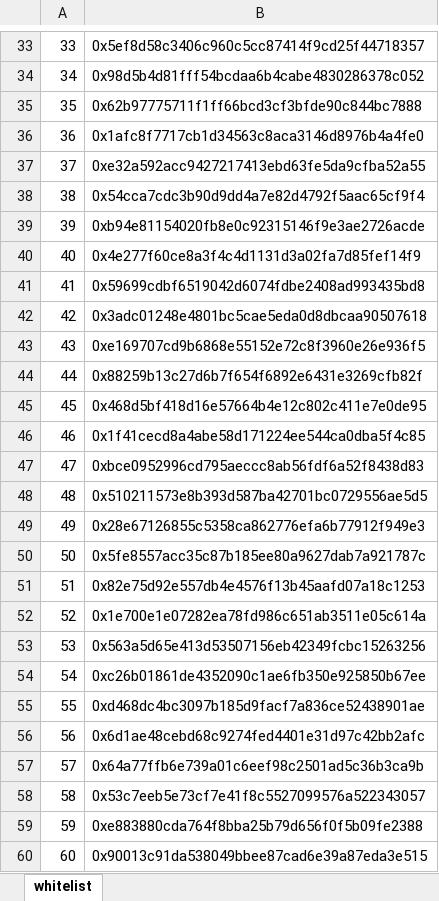
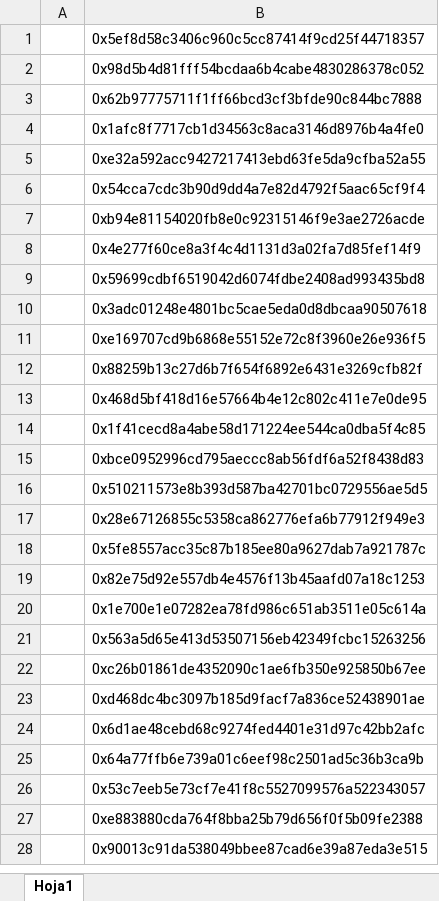
Before and after one commit to Shirtum/whitelists, an Excel workbook: 1/whitelist.xlsx, sheet Hoja1, drawn as a sheet; only a part is shown, gaps mark what is left out; values as stored, in another font and other column widths than the file's, no borders; addresses are those after the commit; the diff covers the shown part only; the diff names each change by its address in the sheet, - before the commit and + after, or states it on an @@ line.

Commit message:
Update Whitelist

```diff
--- a/1/whitelist.xlsx (sheet Hoja1)
+++ b/1/whitelist.xlsx (sheet Hoja1)
-sheet tab: whitelist
+sheet tab: Hoja1
-A1: 33
+A1: (empty)
-A2: 34
+A2: (empty)
-A3: 35
+A3: (empty)
-A4: 36
+A4: (empty)
-A5: 37
+A5: (empty)
-A6: 38
+A6: (empty)
-A7: 39
+A7: (empty)
-A8: 40
+A8: (empty)
-A9: 41
+A9: (empty)
-A10: 42
+A10: (empty)
-A11: 43
+A11: (empty)
-A12: 44
+A12: (empty)
-A13: 45
+A13: (empty)
-A14: 46
+A14: (empty)
-A15: 47
+A15: (empty)
-A16: 48
+A16: (empty)
-A17: 49
+A17: (empty)
-A18: 50
+A18: (empty)
-A19: 51
+A19: (empty)
-A20: 52
+A20: (empty)
-A21: 53
+A21: (empty)
-A22: 54
+A22: (empty)
-A23: 55
+A23: (empty)
-A24: 56
+A24: (empty)
-A25: 57
+A25: (empty)
-A26: 58
+A26: (empty)
-A27: 59
+A27: (empty)
-A28: 60
+A28: (empty)
```
Also changed, not shown: 259 added rows, 32 removed rows and 867 edited cells elsewhere in this sheet.
